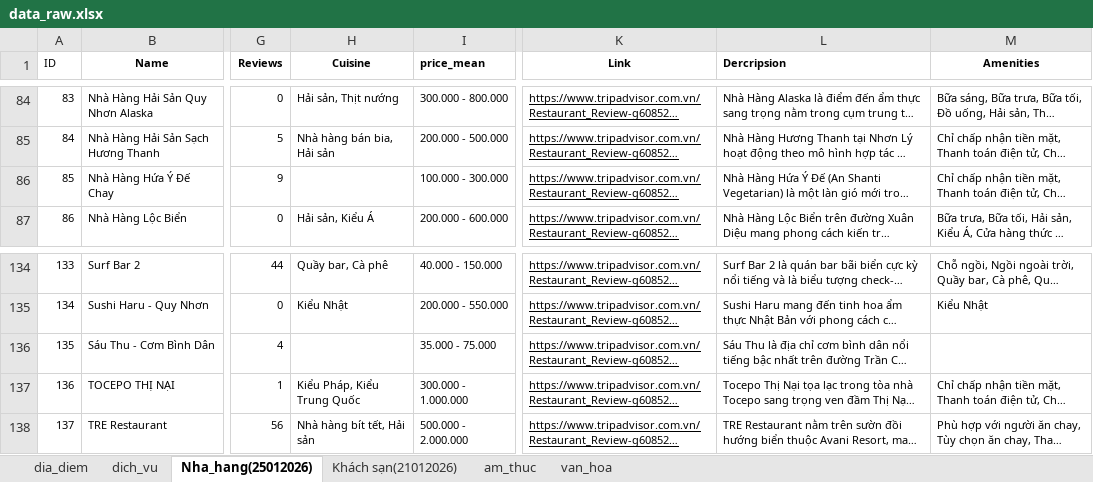
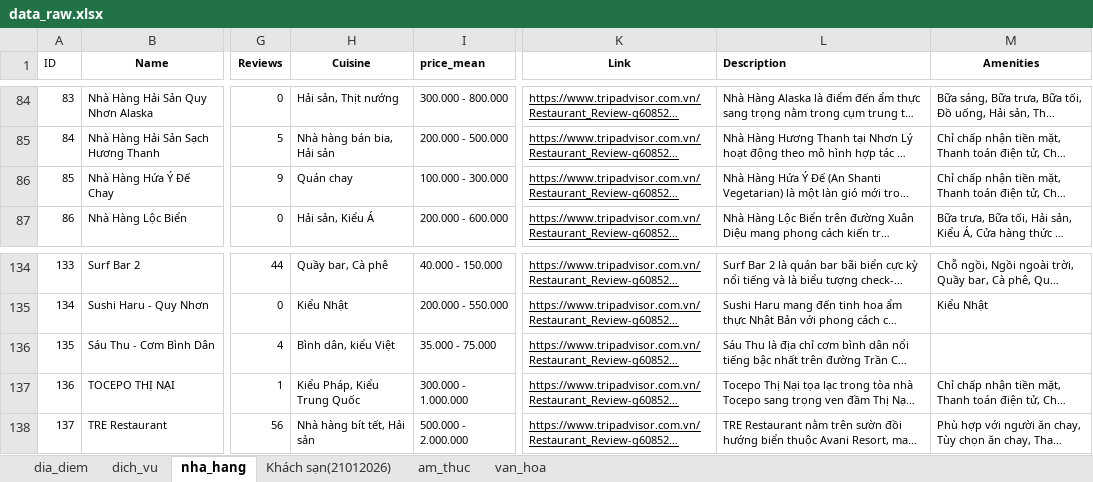
Before and after one commit to dangchau2111/Tour_Guide_Agent, an Excel workbook: data/data_raw.xlsx, sheet nha_hang, drawn as a sheet; only a part is shown, gaps mark what is left out; long unchanged cells end in …; values as stored, in another font and other column widths than the file's, no borders; the diff covers the shown part only; the diff names each change by its address in the sheet, - before the commit and + after, or states it on an @@ line.

```diff
--- a/data/data_raw.xlsx (sheet nha_hang)
+++ b/data/data_raw.xlsx (sheet nha_hang)
-sheet tab: Nha_hang(25012026)
+sheet tab: nha_hang
-L1: Dercripsion
+L1: Description
-H86 (Cuisine): (empty)
+H86 (Cuisine): Quán chay
-H136 (Cuisine): (empty)
+H136 (Cuisine): Bình dân, kiểu Việt
```
Also changed, not shown: 16 edited cells elsewhere in this sheet, sheet dia_diem, formulas that keep their value, charts or pictures, 7 other files.
